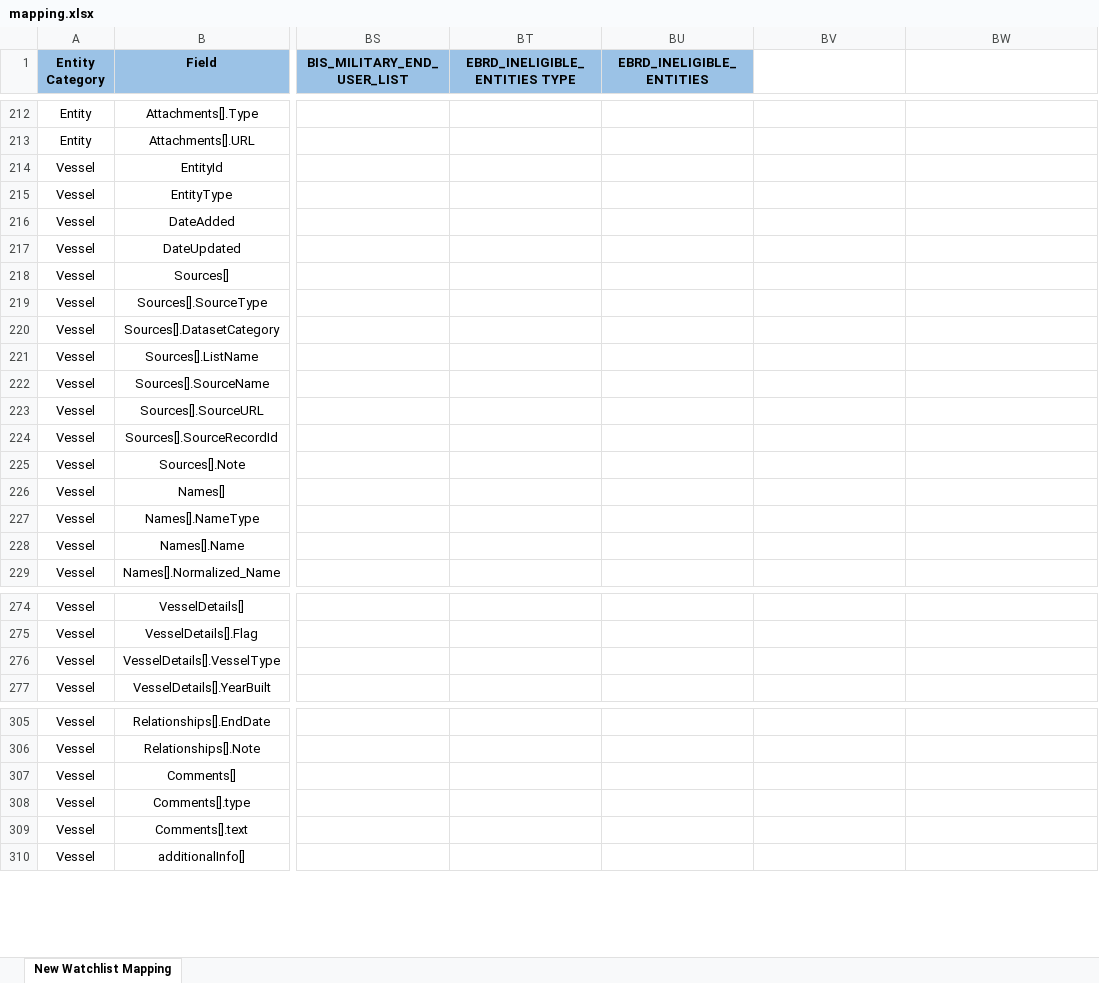
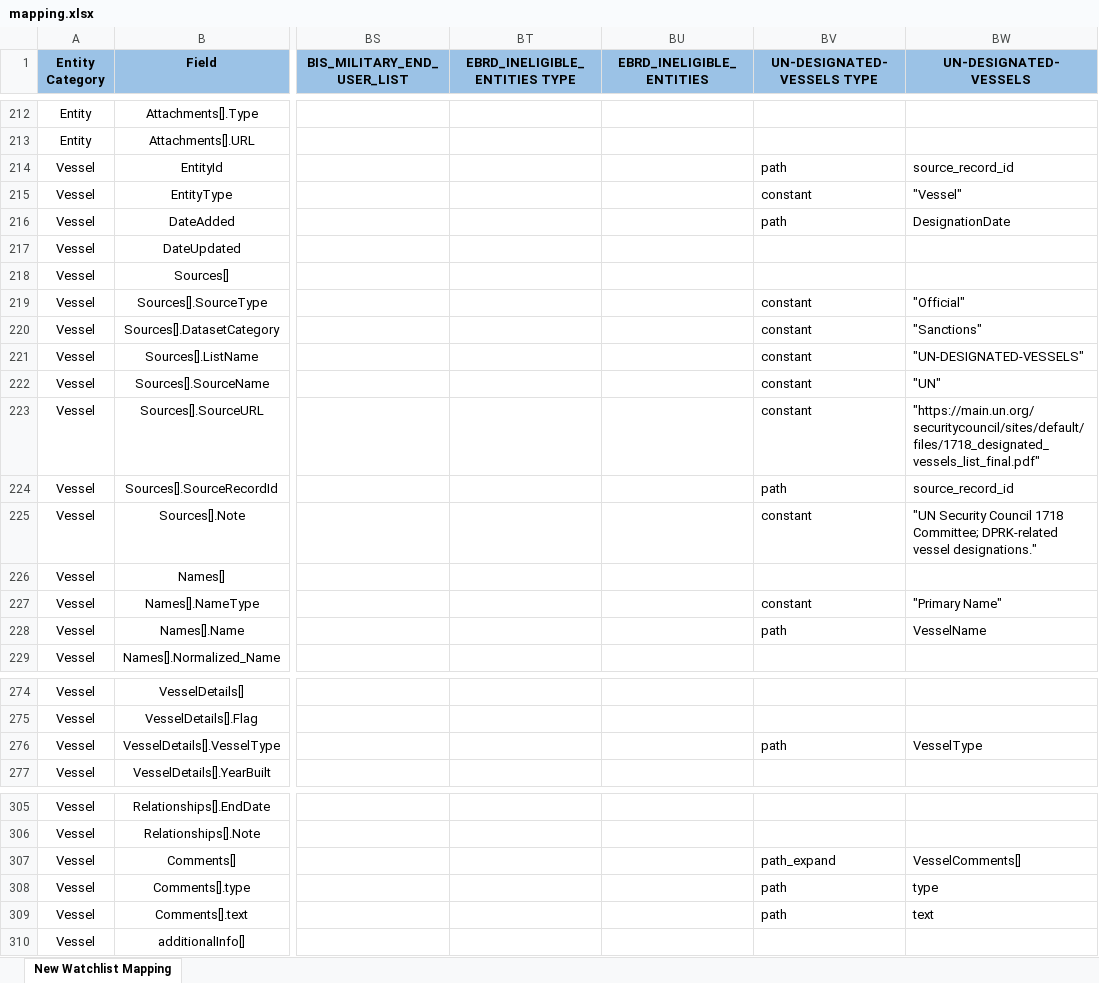
Before and after one commit to VinnoVigilance/python-components, an Excel workbook: data/rules/mapping.xlsx, sheet New Watchlist Mapping, drawn as a sheet; only a part is shown, gaps mark what is left out; values as stored, in another font and other column widths than the file's, no borders; the diff covers the shown part only; the diff names each change by its address in the sheet, - before the commit and + after, or states it on an @@ line.

Commit message:
Add UN designated vessels to watchlist pipeline

```diff
--- a/data/rules/mapping.xlsx (sheet New Watchlist Mapping)
+++ b/data/rules/mapping.xlsx (sheet New Watchlist Mapping)
-BV1: (empty)
+BV1: UN-DESIGNATED-VESSELS TYPE
-BV1:BW1 fill: none
+BV1:BW1 fill: #9BC2E6
-BW1: (empty)
+BW1: UN-DESIGNATED-VESSELS
-BV214 (UN-DESIGNATED-VESSELS TYPE): (empty)
+BV214 (UN-DESIGNATED-VESSELS TYPE): path
-BW214 (UN-DESIGNATED-VESSELS): (empty)
+BW214 (UN-DESIGNATED-VESSELS): source_record_id
-BV215 (UN-DESIGNATED-VESSELS TYPE): (empty)
+BV215 (UN-DESIGNATED-VESSELS TYPE): constant
-BW215 (UN-DESIGNATED-VESSELS): (empty)
+BW215 (UN-DESIGNATED-VESSELS): "Vessel"
-BV216 (UN-DESIGNATED-VESSELS TYPE): (empty)
+BV216 (UN-DESIGNATED-VESSELS TYPE): path
-BW216 (UN-DESIGNATED-VESSELS): (empty)
+BW216 (UN-DESIGNATED-VESSELS): DesignationDate
-BV219:BV223 (UN-DESIGNATED-VESSELS TYPE): (empty)
+BV219:BV223 (UN-DESIGNATED-VESSELS TYPE): constant
-BW219 (UN-DESIGNATED-VESSELS): (empty)
+BW219 (UN-DESIGNATED-VESSELS): "Official"
-BW220 (UN-DESIGNATED-VESSELS): (empty)
+BW220 (UN-DESIGNATED-VESSELS): "Sanctions"
-BW221 (UN-DESIGNATED-VESSELS): (empty)
+BW221 (UN-DESIGNATED-VESSELS): "UN-DESIGNATED-VESSELS"
-BW222 (UN-DESIGNATED-VESSELS): (empty)
+BW222 (UN-DESIGNATED-VESSELS): "UN"
-BW223 (UN-DESIGNATED-VESSELS): (empty)
+BW223 (UN-DESIGNATED-VESSELS): "https://main.un.org/securitycouncil/sites/default/files/1718_designated_vessels_list_final.pdf"
-BV224 (UN-DESIGNATED-VESSELS TYPE): (empty)
+BV224 (UN-DESIGNATED-VESSELS TYPE): path
-BW224 (UN-DESIGNATED-VESSELS): (empty)
+BW224 (UN-DESIGNATED-VESSELS): source_record_id
-BV225 (UN-DESIGNATED-VESSELS TYPE): (empty)
+BV225 (UN-DESIGNATED-VESSELS TYPE): constant
-BW225 (UN-DESIGNATED-VESSELS): (empty)
+BW225 (UN-DESIGNATED-VESSELS): "UN Security Council 1718 Committee; DPRK-related vessel designations."
-BV227 (UN-DESIGNATED-VESSELS TYPE): (empty)
+BV227 (UN-DESIGNATED-VESSELS TYPE): constant
-BW227 (UN-DESIGNATED-VESSELS): (empty)
+BW227 (UN-DESIGNATED-VESSELS): "Primary Name"
-BV228 (UN-DESIGNATED-VESSELS TYPE): (empty)
+BV228 (UN-DESIGNATED-VESSELS TYPE): path
-BW228 (UN-DESIGNATED-VESSELS): (empty)
+BW228 (UN-DESIGNATED-VESSELS): VesselName
-BV276 (UN-DESIGNATED-VESSELS TYPE): (empty)
+BV276 (UN-DESIGNATED-VESSELS TYPE): path
-BW276 (UN-DESIGNATED-VESSELS): (empty)
+BW276 (UN-DESIGNATED-VESSELS): VesselType
-BV307 (UN-DESIGNATED-VESSELS TYPE): (empty)
+BV307 (UN-DESIGNATED-VESSELS TYPE): path_expand
-BW307 (UN-DESIGNATED-VESSELS): (empty)
+BW307 (UN-DESIGNATED-VESSELS): VesselComments[]
-BV308:BV309 (UN-DESIGNATED-VESSELS TYPE): (empty)
+BV308:BV309 (UN-DESIGNATED-VESSELS TYPE): path
-BW308 (UN-DESIGNATED-VESSELS): (empty)
+BW308 (UN-DESIGNATED-VESSELS): type
-BW309 (UN-DESIGNATED-VESSELS): (empty)
+BW309 (UN-DESIGNATED-VESSELS): text
```
Also changed, not shown: 48 edited cells elsewhere in this sheet, data/rules/sourceConfig.xlsx, 5 other files.
